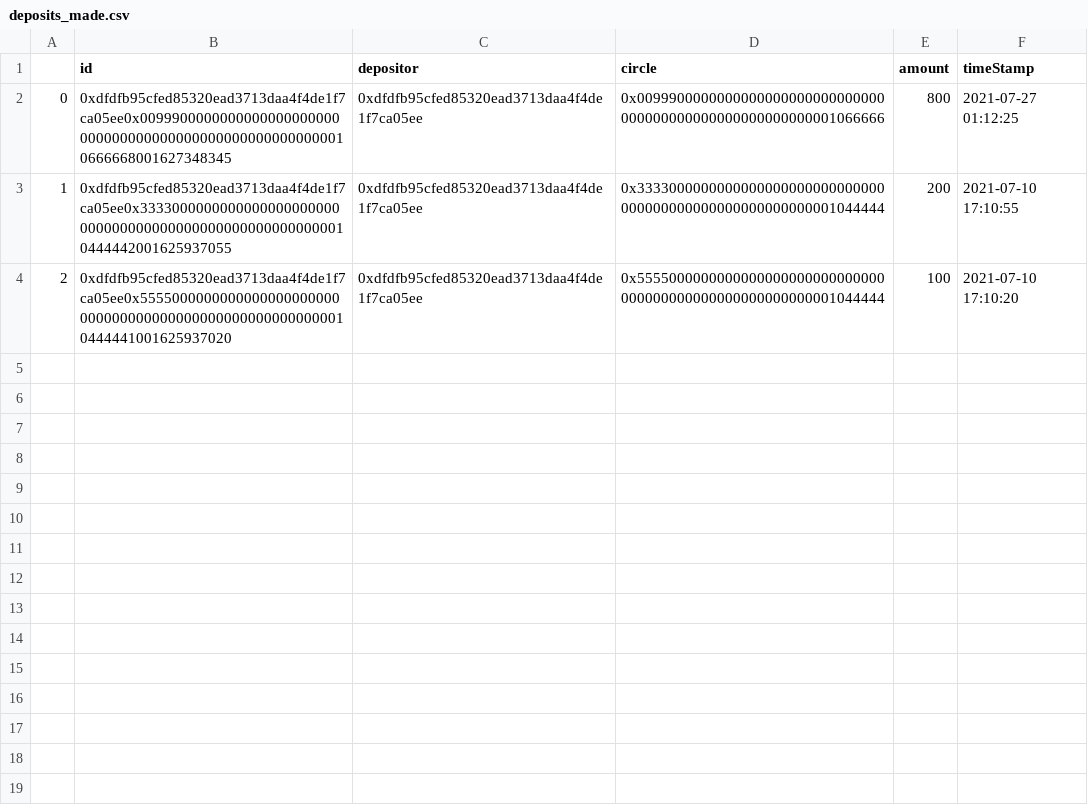
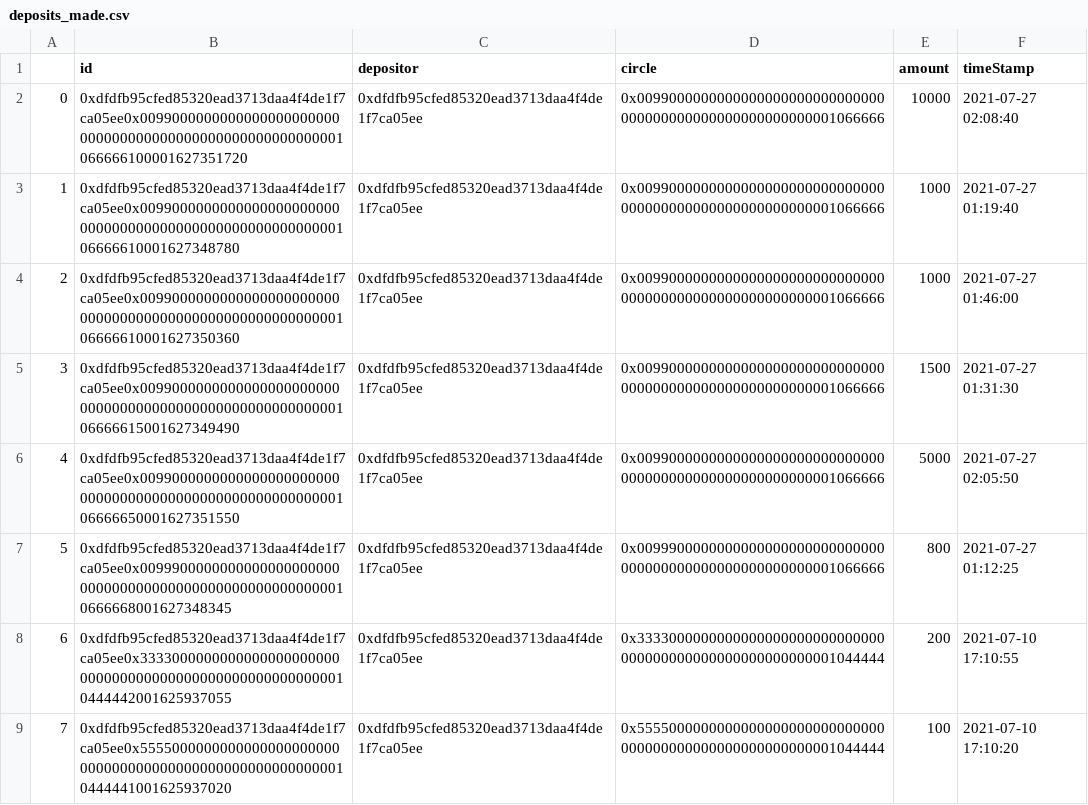
Before and after one commit to MrColinHan/saving-circle-portal, a CSV file: csv_files_fromPy/deposits_made.csv, drawn as a sheet.

```diff
--- a/csv_files_fromPy/deposits_made.csv
+++ b/csv_files_fromPy/deposits_made.csv
@@ -1,4 +1,9 @@
 ,id,depositor,circle,amount,timeStamp
-0,0xdfdfb95cfed85320ead3713daa4f4de1f7ca05ee0x00999000000000000000000000000000000000000000000000000000010666668001627348345,0xdfdfb95cfed85320ead3713daa4f4de1f7ca05ee,0x0099900000000000000000000000000000000000000000000000000001066666,800,2021-07-27 01:12:25
-1,0xdfdfb95cfed85320ead3713daa4f4de1f7ca05ee0x33330000000000000000000000000000000000000000000000000000010444442001625937055,0xdfdfb95cfed85320ead3713daa4f4de1f7ca05ee,0x3333000000000000000000000000000000000000000000000000000001044444,200,2021-07-10 17:10:55
-2,0xdfdfb95cfed85320ead3713daa4f4de1f7ca05ee0x55550000000000000000000000000000000000000000000000000000010444441001625937020,0xdfdfb95cfed85320ead3713daa4f4de1f7ca05ee,0x5555000000000000000000000000000000000000000000000000000001044444,100,2021-07-10 17:10:20
+0,0xdfdfb95cfed85320ead3713daa4f4de1f7ca05ee0x0099000000000000000000000000000000000000000000000000000001066666100001627351720,0xdfdfb95cfed85320ead3713daa4f4de1f7ca05ee,0x0099000000000000000000000000000000000000000000000000000001066666,10000,2021-07-27 02:08:40
+1,0xdfdfb95cfed85320ead3713daa4f4de1f7ca05ee0x009900000000000000000000000000000000000000000000000000000106666610001627348780,0xdfdfb95cfed85320ead3713daa4f4de1f7ca05ee,0x0099000000000000000000000000000000000000000000000000000001066666,1000,2021-07-27 01:19:40
+2,0xdfdfb95cfed85320ead3713daa4f4de1f7ca05ee0x009900000000000000000000000000000000000000000000000000000106666610001627350360,0xdfdfb95cfed85320ead3713daa4f4de1f7ca05ee,0x0099000000000000000000000000000000000000000000000000000001066666,1000,2021-07-27 01:46:00
+3,0xdfdfb95cfed85320ead3713daa4f4de1f7ca05ee0x009900000000000000000000000000000000000000000000000000000106666615001627349490,0xdfdfb95cfed85320ead3713daa4f4de1f7ca05ee,0x0099000000000000000000000000000000000000000000000000000001066666,1500,2021-07-27 01:31:30
+4,0xdfdfb95cfed85320ead3713daa4f4de1f7ca05ee0x009900000000000000000000000000000000000000000000000000000106666650001627351550,0xdfdfb95cfed85320ead3713daa4f4de1f7ca05ee,0x0099000000000000000000000000000000000000000000000000000001066666,5000,2021-07-27 02:05:50
+5,0xdfdfb95cfed85320ead3713daa4f4de1f7ca05ee0x00999000000000000000000000000000000000000000000000000000010666668001627348345,0xdfdfb95cfed85320ead3713daa4f4de1f7ca05ee,0x0099900000000000000000000000000000000000000000000000000001066666,800,2021-07-27 01:12:25
+6,0xdfdfb95cfed85320ead3713daa4f4de1f7ca05ee0x33330000000000000000000000000000000000000000000000000000010444442001625937055,0xdfdfb95cfed85320ead3713daa4f4de1f7ca05ee,0x3333000000000000000000000000000000000000000000000000000001044444,200,2021-07-10 17:10:55
+7,0xdfdfb95cfed85320ead3713daa4f4de1f7ca05ee0x55550000000000000000000000000000000000000000000000000000010444441001625937020,0xdfdfb95cfed85320ead3713daa4f4de1f7ca05ee,0x5555000000000000000000000000000000000000000000000000000001044444,100,2021-07-10 17:10:20
```
Also changed, not shown: csv_files_fromPy/deposit_count_byDay.csv, 2 other files.
